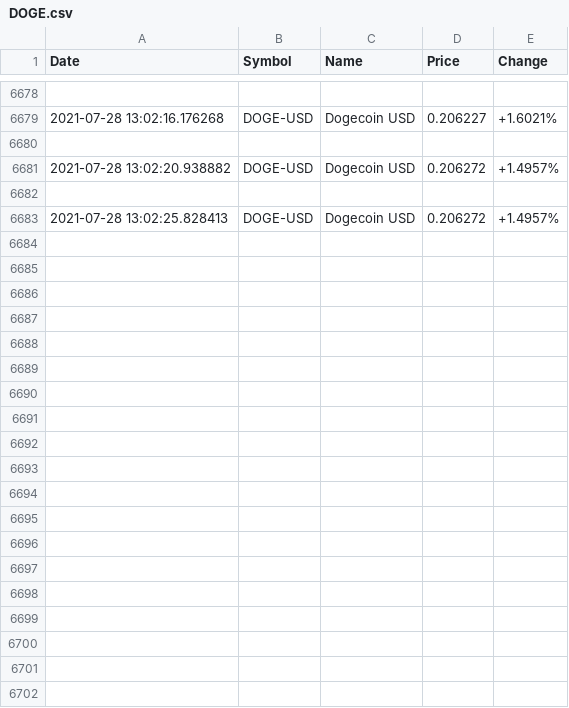
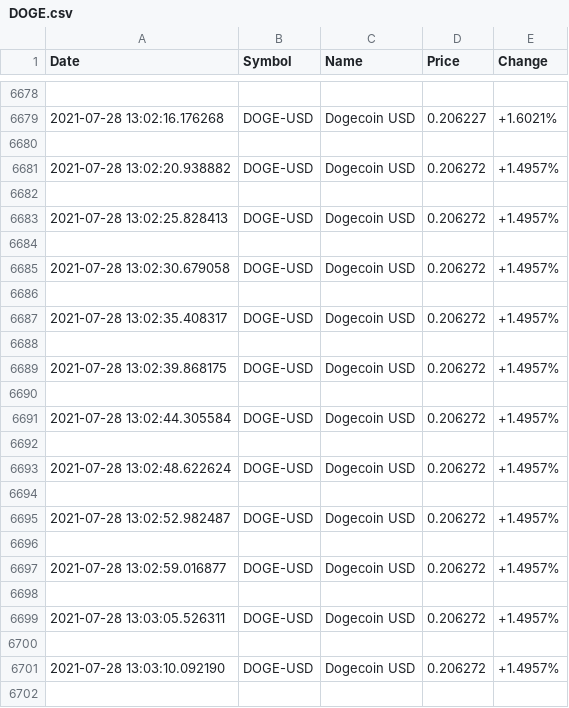
Before and after one commit to micheldearaujo/CryptoScreener, a CSV file: data/DOGE.csv, drawn as a sheet; only a part is shown, gaps mark what is left out; the diff covers the shown part only.

```diff
--- a/data/DOGE.csv
+++ b/data/DOGE.csv
@@ -6683 +6683,20 @@ Date,Symbol,Name,Price,Change
 2021-07-28 13:02:25.828413,DOGE-USD,Dogecoin USD,0.206272,+1.4957%
+
+2021-07-28 13:02:30.679058,DOGE-USD,Dogecoin USD,0.206272,+1.4957%
+
+2021-07-28 13:02:35.408317,DOGE-USD,Dogecoin USD,0.206272,+1.4957%
+
+2021-07-28 13:02:39.868175,DOGE-USD,Dogecoin USD,0.206272,+1.4957%
+
+2021-07-28 13:02:44.305584,DOGE-USD,Dogecoin USD,0.206272,+1.4957%
+
+2021-07-28 13:02:48.622624,DOGE-USD,Dogecoin USD,0.206272,+1.4957%
+
+2021-07-28 13:02:52.982487,DOGE-USD,Dogecoin USD,0.206272,+1.4957%
+
+2021-07-28 13:02:59.016877,DOGE-USD,Dogecoin USD,0.206272,+1.4957%
+
+2021-07-28 13:03:05.526311,DOGE-USD,Dogecoin USD,0.206272,+1.4957%
+
+2021-07-28 13:03:10.092190,DOGE-USD,Dogecoin USD,0.206272,+1.4957%
+
```
Also changed, not shown: 39 added rows elsewhere in this file, data/ADA.csv, data/BTC.csv, 3 other files.
